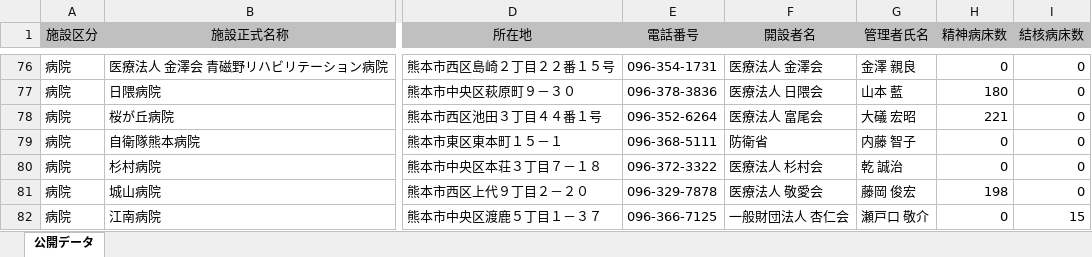
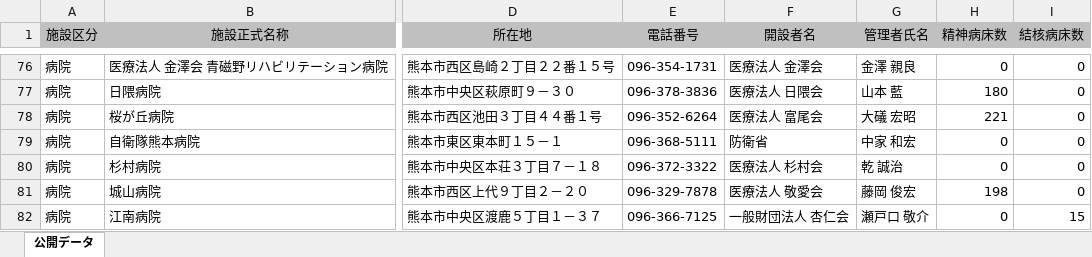
Before and after one commit to codeforkumamoto/od_kumamoto_city, an Excel workbook: data/byouin_list/org/byouin_list.xlsx, sheet 公開データ, drawn as a sheet; only a part is shown, gaps mark what is left out; values as stored, in another font and other column widths than the file's, no borders; the diff names each change by its address in the sheet, - before the commit and + after, or states it on an @@ line.

```diff
--- a/data/byouin_list/org/byouin_list.xlsx (sheet 公開データ)
+++ b/data/byouin_list/org/byouin_list.xlsx (sheet 公開データ)
-G79 (管理者氏名): 内藤 智子
+G79 (管理者氏名): 中家 和宏
```
Also changed, not shown: 5 other files.
